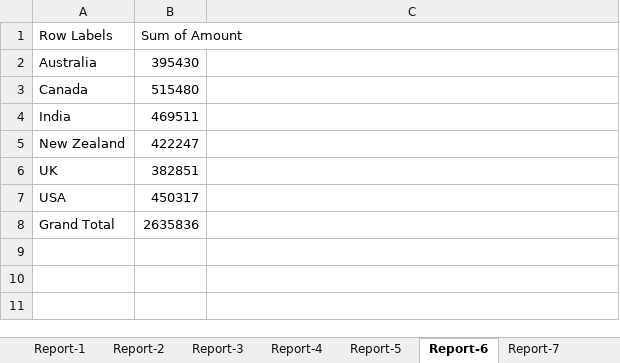
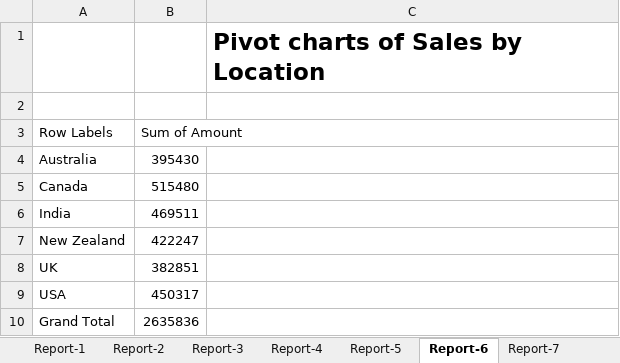
Before and after one commit to KatariPavan/Pivot-Table-by-Katari-Pavan, an Excel workbook: Pivot tables by Katari Pavan.xlsx, sheet Report-6, drawn as a sheet; values as stored, in another font and other column widths than the file's, no borders; charts and pictures not drawn; the diff names each change by its address in the sheet, - before the commit and + after, or states it on an @@ line.

```diff
--- a/Pivot tables by Katari Pavan.xlsx (sheet Report-6)
+++ b/Pivot tables by Katari Pavan.xlsx (sheet Report-6)
+row 1:  |  | Pivot charts of Sales by Location
+row 2: (empty)
```
Also changed, not shown: sheet Report-2, sheet Report-3, sheet Report-1, sheet Report-4, sheet Final Report, sheet Report-5, 1 more sheet, charts or pictures.
